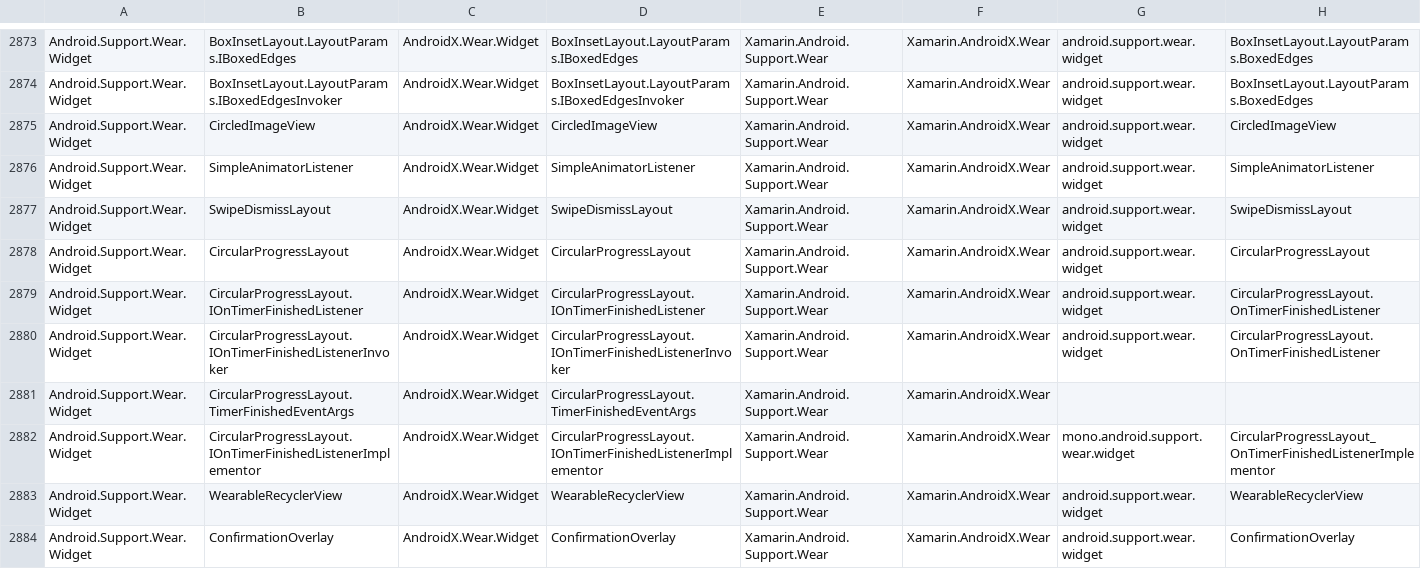
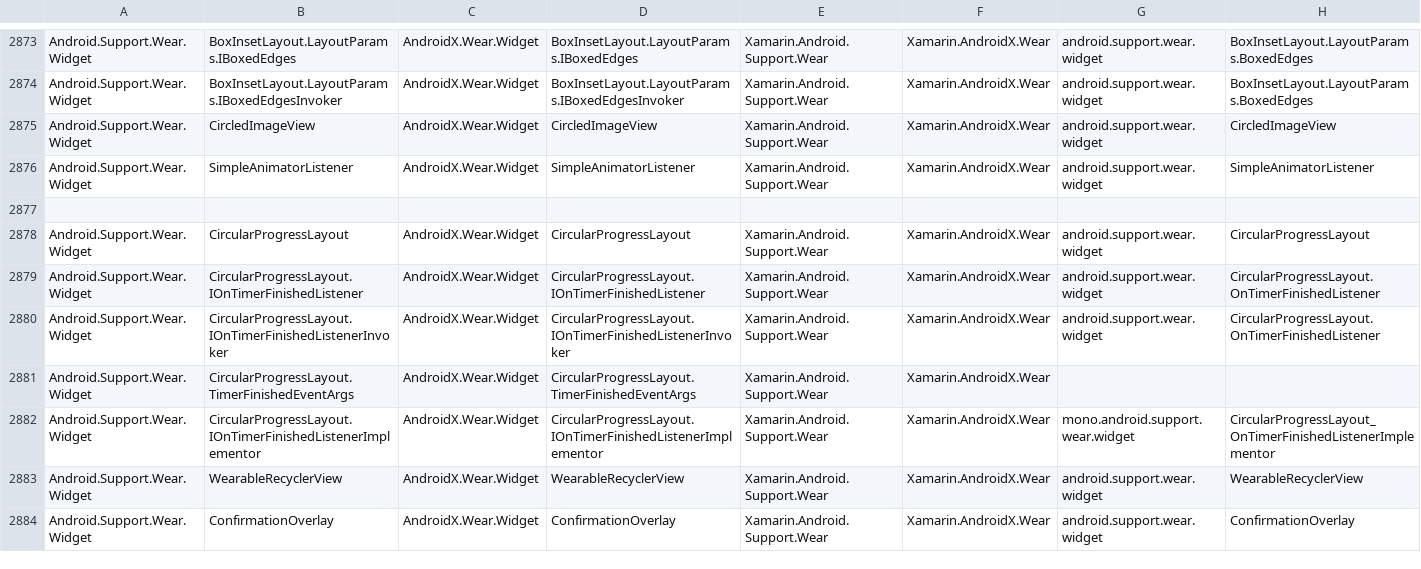
Before and after one commit to xamarin/AndroidX, a CSV file: mappings/androidx-mapping.csv, drawn as a sheet; only a part is shown, gaps mark what is left out; removed rows and columns are numbered as before the commit, all else as after; rows hold the shown columns only; the diff names each change by its address in the sheet, - before the commit and + after, or states it on an @@ line.

Commit message:
mappings updates

```diff
--- a/mappings/androidx-mapping.csv
+++ b/mappings/androidx-mapping.csv
-row 2877: Android.Support.Wear.Widget | SwipeDismissLayout | AndroidX.Wear.Widget | SwipeDismissLayout | Xamarin.Android.Support.Wear | Xamarin.AndroidX.Wear | android.support.wear.widget | SwipeDismissLayout
+row 2877: (empty)
```
Also changed, not shown: mappings/androidx-assemblies.csv, 1 other file.
